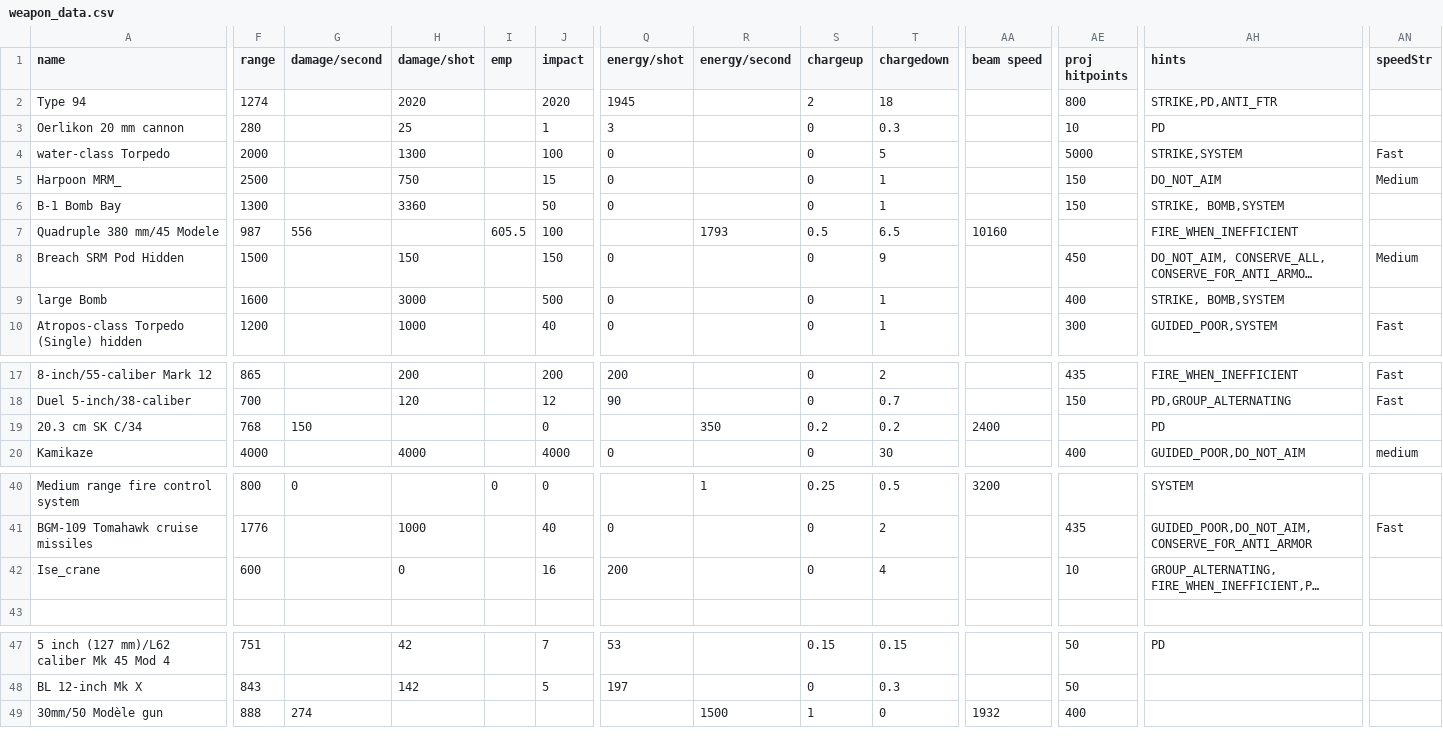
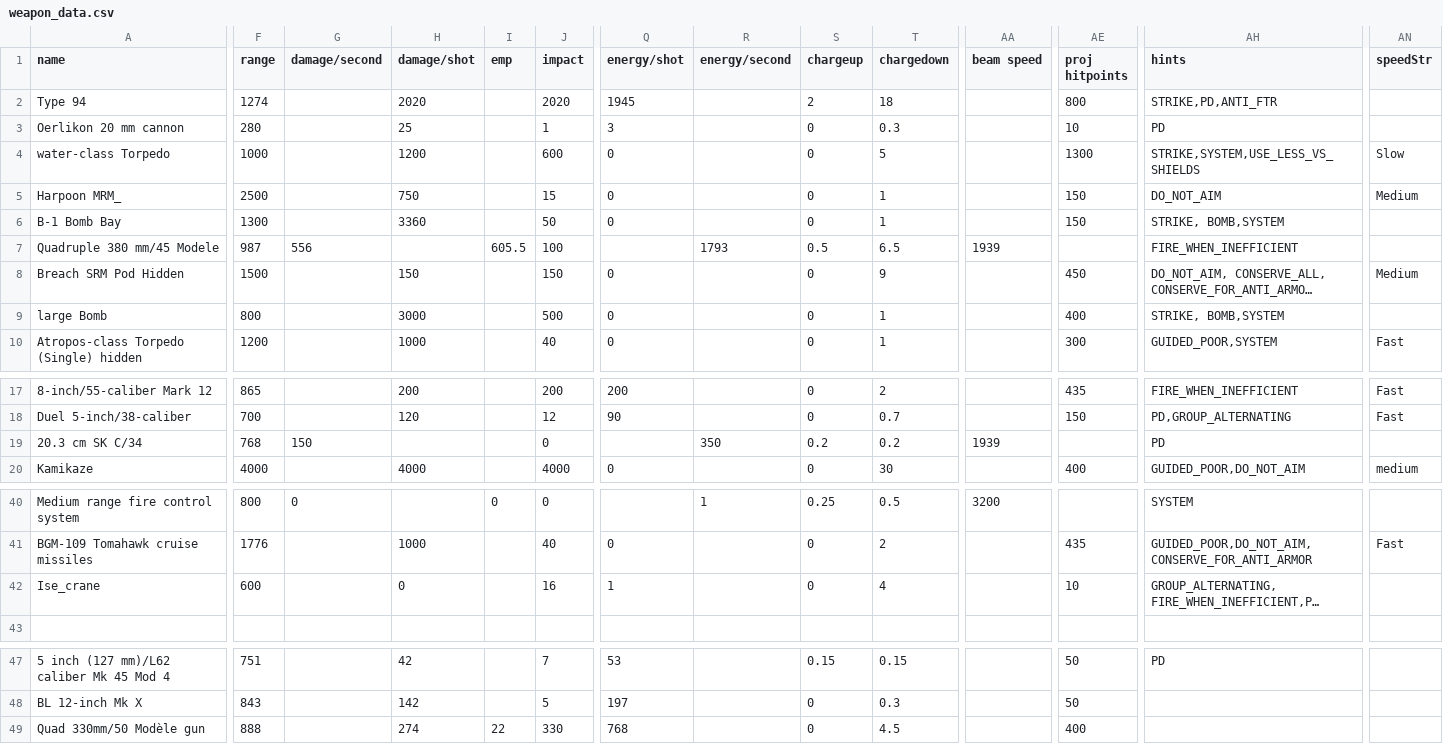
Before and after one commit to bryceOctovioOstrem/domainReformed, a CSV file: data/weapons/weapon_data.csv, drawn as a sheet; only a part is shown, gaps mark what is left out; long unchanged cells end in …; the diff covers the shown part only; the diff names each change by its address in the sheet, - before the commit and + after, or states it on an @@ line.

```diff
--- a/data/weapons/weapon_data.csv
+++ b/data/weapons/weapon_data.csv
-F4 (range): 2000
+F4 (range): 1000
-H4 (damage/shot): 1300
+H4 (damage/shot): 1200
-J4 (impact): 100
+J4 (impact): 600
-AE4 (proj hitpoints): 5000
+AE4 (proj hitpoints): 1300
-AH4 (hints): STRIKE,SYSTEM
+AH4 (hints): STRIKE,SYSTEM,USE_LESS_VS_SHIELDS
-AN4 (speedStr): Fast
+AN4 (speedStr): Slow
-AA7 (beam speed): 10160
+AA7 (beam speed): 1939
-F9 (range): 1600
+F9 (range): 800
-AA19 (beam speed): 2400
+AA19 (beam speed): 1939
-Q42 (energy/shot): 200
+Q42 (energy/shot): 1
-A49 (name): 30mm/50 Modèle gun
+A49 (name): Quad 330mm/50 Modèle gun
-G49 (damage/second): 274
+G49 (damage/second): (empty)
-H49 (damage/shot): (empty)
+H49 (damage/shot): 274
-I49 (emp): (empty)
+I49 (emp): 22
-J49 (impact): (empty)
+J49 (impact): 330
-Q49 (energy/shot): (empty)
+Q49 (energy/shot): 768
-R49 (energy/second): 1500
+R49 (energy/second): (empty)
-S49 (chargeup): 1
+S49 (chargeup): 0
-T49 (chargedown): 0
+T49 (chargedown): 4.5
-AA49 (beam speed): 1932
+AA49 (beam speed): (empty)
```
Also changed, not shown: 2 edited cells elsewhere in this file, data/hulls/ship_data.csv, 29 other files.
